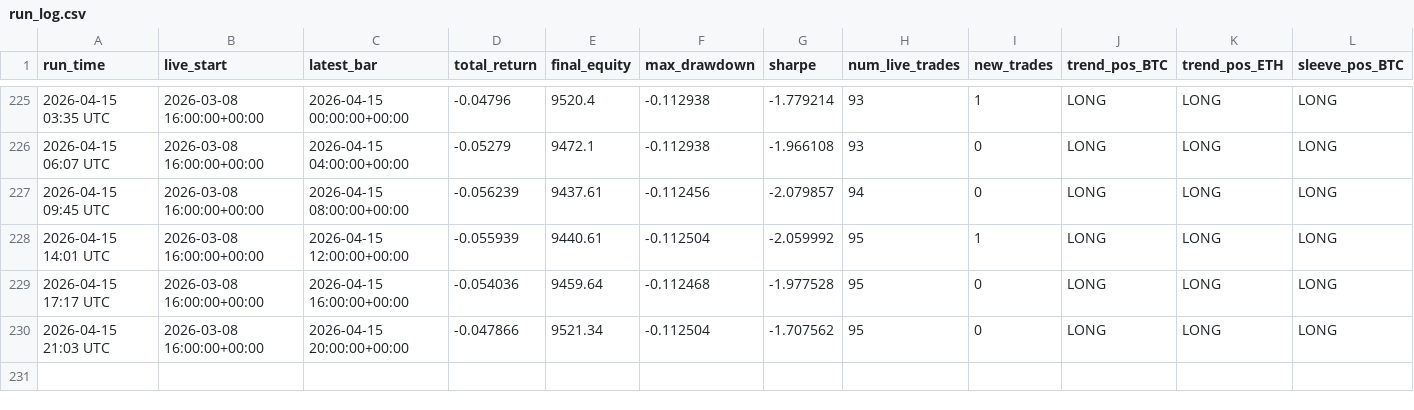
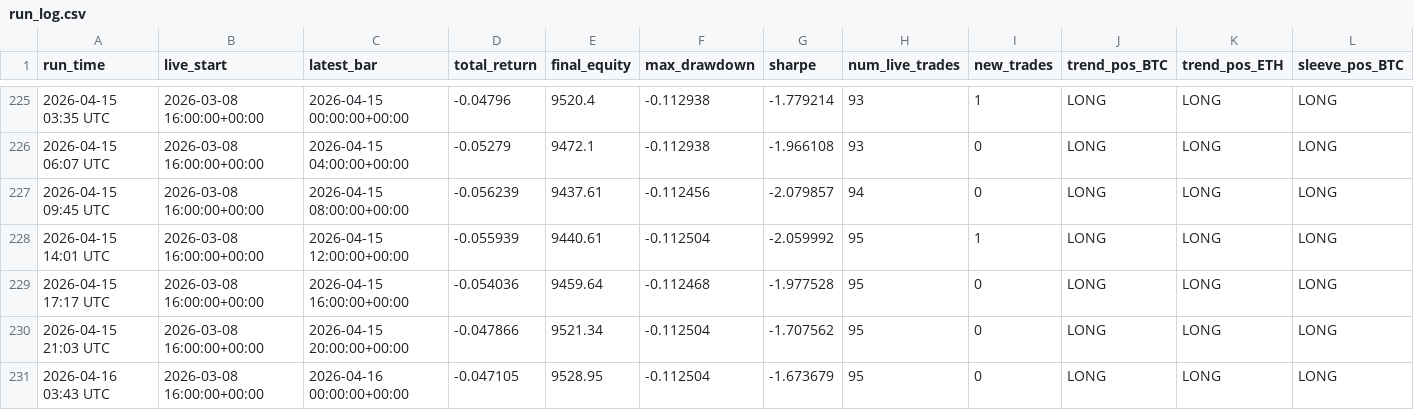
Before and after one commit to baeks0414/quant-4h-dual, a CSV file: results/paper_live_rt/run_log.csv, drawn as a sheet; only a part is shown, gaps mark what is left out; rows hold the shown columns only; the diff names each change by its address in the sheet, - before the commit and + after, or states it on an @@ line.

```diff
--- a/results/paper_live_rt/run_log.csv
+++ b/results/paper_live_rt/run_log.csv
+row 231: 2026-04-16 03:43 UTC | 2026-03-08 16:00:00+00:00 | 2026-04-16 00:00:00+00:00 | -0.047105 | 9528.95 | -0.112504 | -1.673679 | 95 | 0 | LONG | LONG | LONG
```
Also changed, not shown: results/paper_live_rt/equity_curve.csv, 1 other file.
